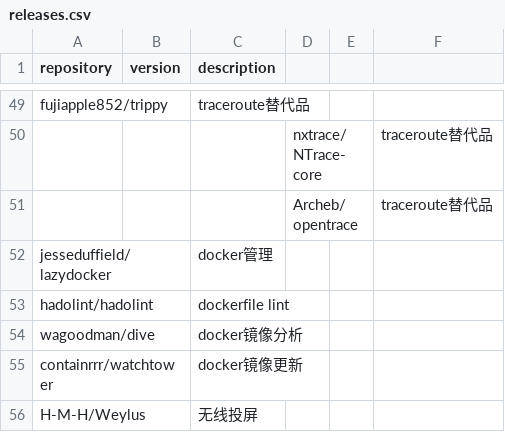
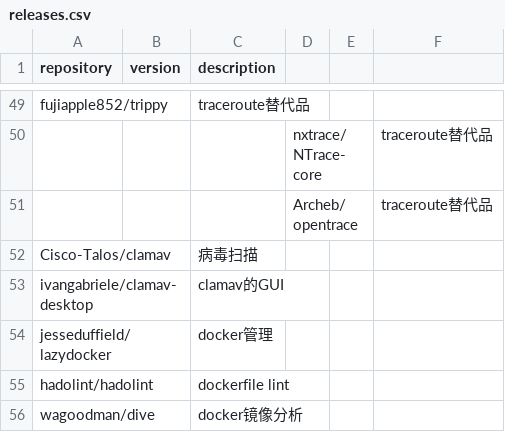
Before and after one commit to Bit0r/fish-config, a CSV file: pkglist/releases.csv, drawn as a sheet; only a part is shown, gaps mark what is left out; the shorter side is filled out with more unchanged rows.

Commit message:
feat: Add f3 and clamav to package list.

```diff
--- a/pkglist/releases.csv
+++ b/pkglist/releases.csv
@@ -51,2 +51,4 @@ fujiapple852/trippy,,traceroute替代品
 ,,,Archeb/opentrace,,traceroute替代品
+Cisco-Talos/clamav,,病毒扫描
+ivangabriele/clamav-desktop,,clamav的GUI
 jesseduffield/lazydocker,,docker管理
```
Also changed, not shown: 1 other file.
